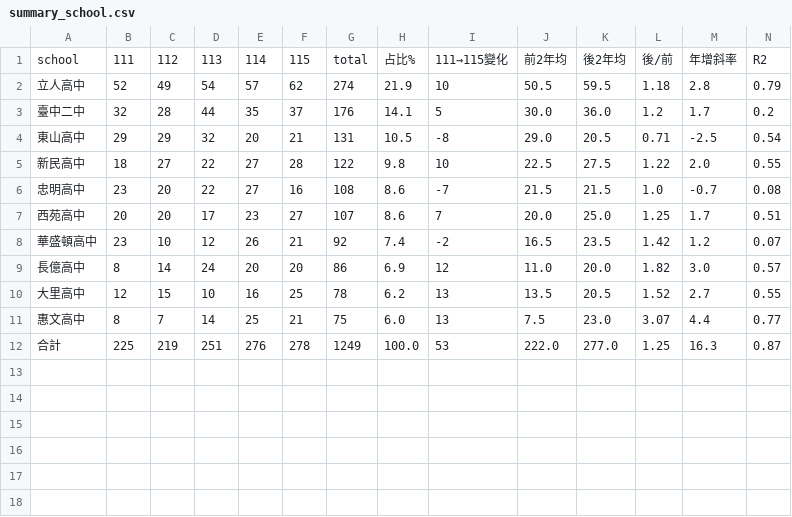
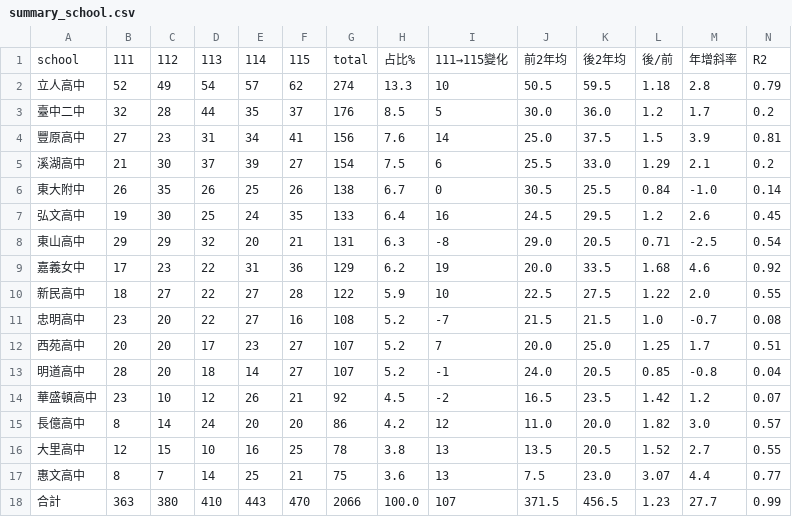
Before and after one commit to ctyangthu/hs-admission-111-115, a CSV file: data/summary_school.csv, drawn as a sheet; only a part is shown; addresses are those after the commit; rows hold the shown columns only; the diff covers the shown part only; the diff names each change by its address in the sheet, - before the commit and + after, or states it on an @@ line.

```diff
--- a/data/summary_school.csv
+++ b/data/summary_school.csv
-H2: 21.9
+H2: 13.3
-H3: 14.1
+H3: 8.5
+row 4: 豐原高中 | 27 | 23 | 31 | 34 | 41 | 156 | 7.6 | 14 | 25.0 | 37.5 | 1.5 | 3.9 | 0.81
+row 5: 溪湖高中 | 21 | 30 | 37 | 39 | 27 | 154 | 7.5 | 6 | 25.5 | 33.0 | 1.29 | 2.1 | 0.2
+row 6: 東大附中 | 26 | 35 | 26 | 25 | 26 | 138 | 6.7 | 0 | 30.5 | 25.5 | 0.84 | -1.0 | 0.14
+row 7: 弘文高中 | 19 | 30 | 25 | 24 | 35 | 133 | 6.4 | 16 | 24.5 | 29.5 | 1.2 | 2.6 | 0.45
-H8: 10.5
+H8: 6.3
+row 9: 嘉義女中 | 17 | 23 | 22 | 31 | 36 | 129 | 6.2 | 19 | 20.0 | 33.5 | 1.68 | 4.6 | 0.92
-H10: 9.8
+H10: 5.9
-H11:H12: 8.6
+H11:H12: 5.2
+row 13: 明道高中 | 28 | 20 | 18 | 14 | 27 | 107 | 5.2 | -1 | 24.0 | 20.5 | 0.85 | -0.8 | 0.04
-H14: 7.4
+H14: 4.5
-H15: 6.9
+H15: 4.2
-H16: 6.2
+H16: 3.8
-H17: 6.0
+H17: 3.6
-B18: 225
+B18: 363
-C18: 219
+C18: 380
-D18: 251
+D18: 410
-E18: 276
+E18: 443
-F18: 278
+F18: 470
-G18: 1249
+G18: 2066
-I18: 53
+I18: 107
-J18: 222.0
+J18: 371.5
-K18: 277.0
+K18: 456.5
-L18: 1.25
+L18: 1.23
-M18: 16.3
+M18: 27.7
-N18: 0.87
+N18: 0.99
```
Also changed, not shown: 1 edited cell elsewhere in this file, data/chan_long.csv, data/head.csv, 13 other files.
